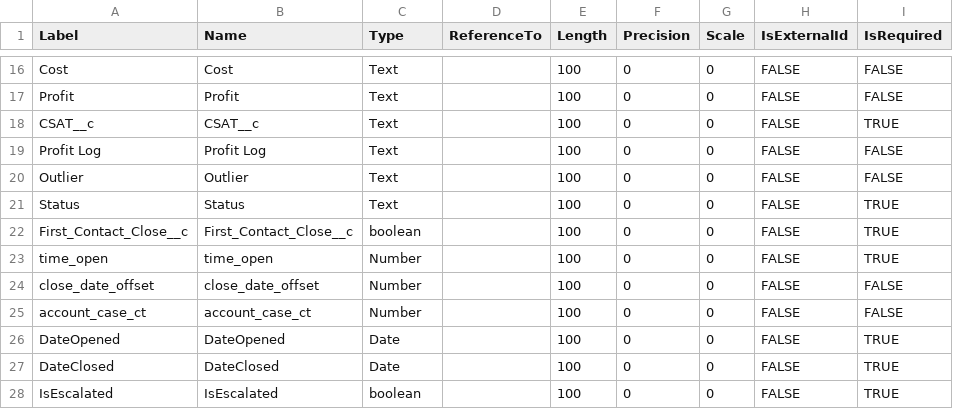
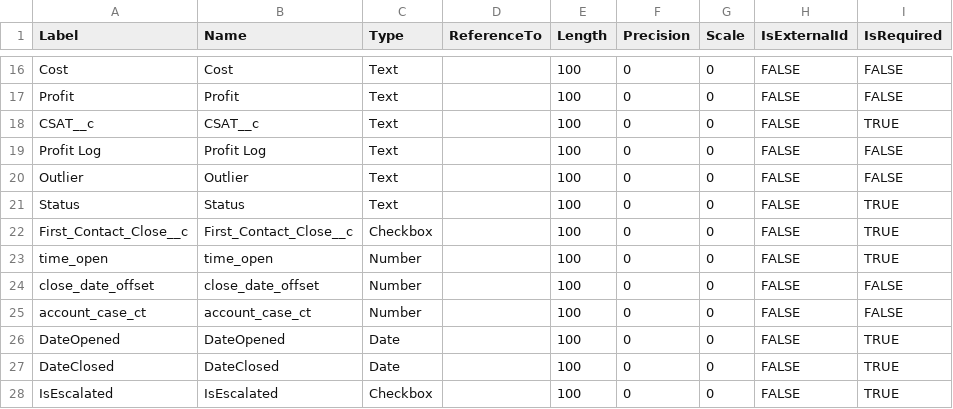
Before and after one commit to rodrigom-oktana-io/wave-tooling, a CSV file: Services/Cases_metadata.csv, drawn as a sheet; only a part is shown, gaps mark what is left out.

```diff
--- a/Services/Cases_metadata.csv
+++ b/Services/Cases_metadata.csv
@@ -21,3 +21,3 @@ Outlier,Outlier,Text,,100,0,0,FALSE,FALSE
 Status,Status,Text,,100,0,0,FALSE,TRUE
-First_Contact_Close__c,First_Contact_Close__c,boolean,,100,0,0,FALSE,TRUE
+First_Contact_Close__c,First_Contact_Close__c,Checkbox,,100,0,0,FALSE,TRUE
 time_open,time_open,Number,,100,0,0,FALSE,TRUE
@@ -27,2 +27,2 @@ DateOpened,DateOpened,Date,,100,0,0,FALSE,TRUE
 DateClosed,DateClosed,Date,,100,0,0,FALSE,TRUE
-IsEscalated,IsEscalated,boolean,,100,0,0,FALSE,TRUE
+IsEscalated,IsEscalated,Checkbox,,100,0,0,FALSE,TRUE
```
